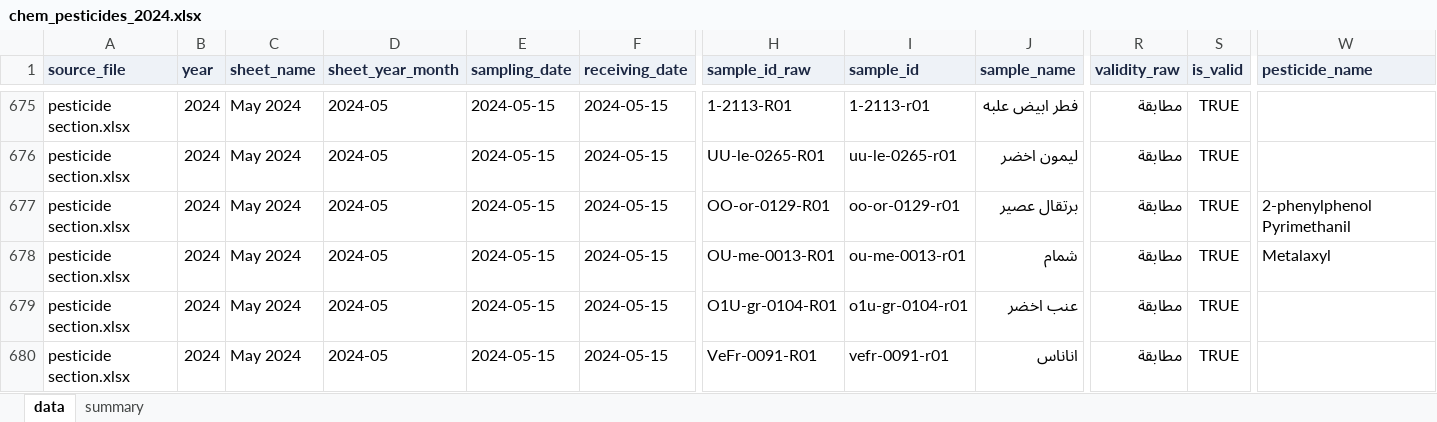
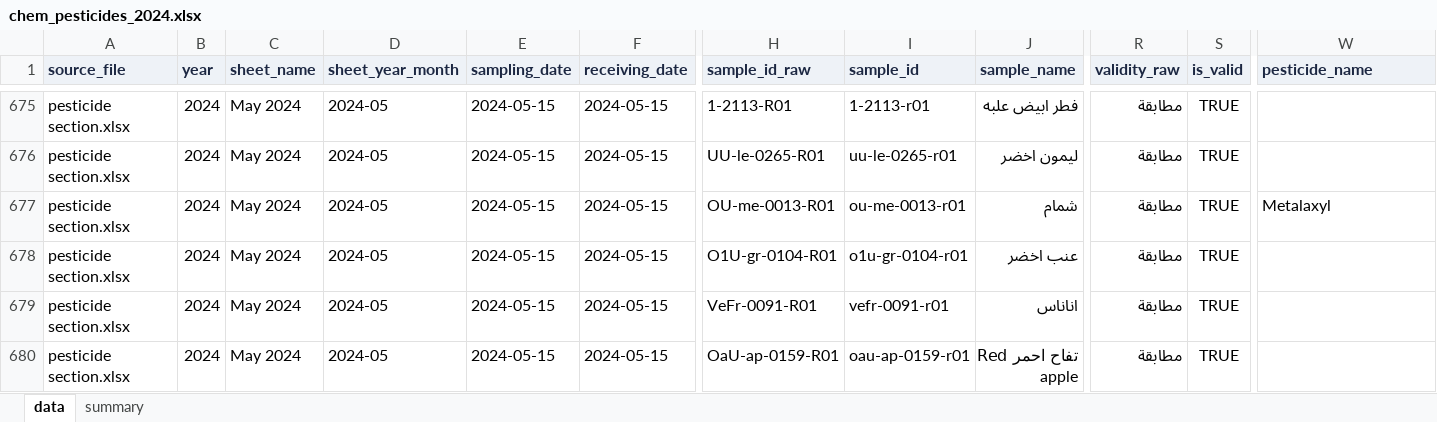
Before and after one commit to ohan-Bioinfo/R-D-amana, an Excel workbook: clean/chemistry/chem_pesticides_2024.xlsx, sheet data, drawn as a sheet; only a part is shown, gaps mark what is left out; the shorter side is filled out with more unchanged rows; values as stored, in another font and other column widths than the file's, no borders; rows hold the shown columns only; the diff names each change by its address in the sheet, - before the commit and + after, or states it on an @@ line.

```diff
--- a/clean/chemistry/chem_pesticides_2024.xlsx (sheet data)
+++ b/clean/chemistry/chem_pesticides_2024.xlsx (sheet data)
-row 677: pesticide section.xlsx | 2024 | May 2024 | 2024-05 | 2024-05-15 | 2024-05-15 | OO-or-0129-R01 | oo-or-0129-r01 | برتقال عصير | مطابقة | TRUE | 2-phenylphenol Pyrimethanil
```
Also changed, not shown: sheet summary, clean/chemistry/chem_aflatoxins_2024.xlsx, clean/chemistry/chem_food_chemistry_2025.xlsx, 20 other files.
